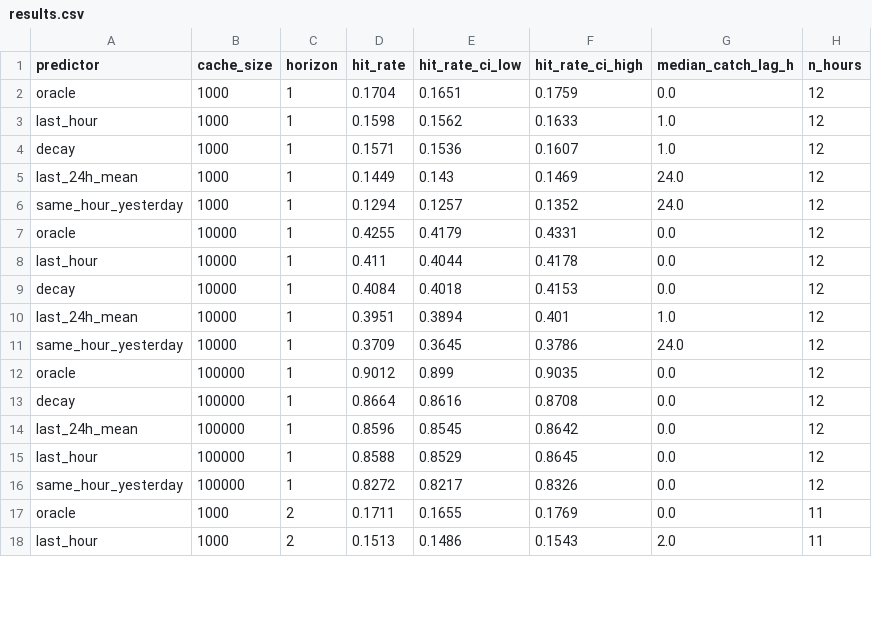
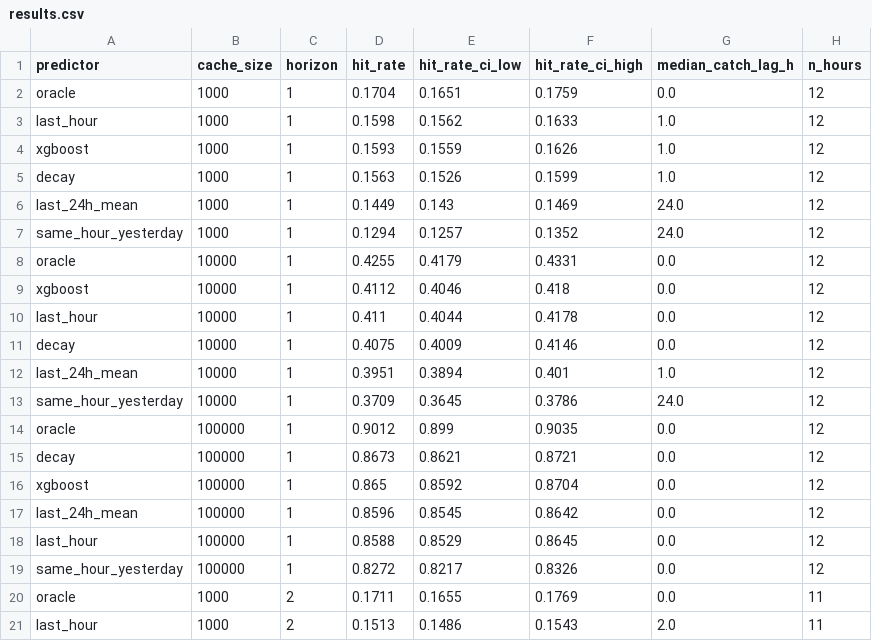
Before and after one commit to thomas-meeson/KRT, a CSV file: out/results.csv, drawn as a sheet; only a part is shown; the diff covers the shown part only.

```diff
--- a/out/results.csv
+++ b/out/results.csv
@@ -3,3 +3,4 @@ oracle,1000,1,0.1704,0.1651,0.1759,0.0,12
 last_hour,1000,1,0.1598,0.1562,0.1633,1.0,12
-decay,1000,1,0.1571,0.1536,0.1607,1.0,12
+xgboost,1000,1,0.1593,0.1559,0.1626,1.0,12
+decay,1000,1,0.1563,0.1526,0.1599,1.0,12
 last_24h_mean,1000,1,0.1449,0.143,0.1469,24.0,12
@@ -7,4 +8,5 @@ same_hour_yesterday,1000,1,0.1294,0.1257,0.1352,24.0,12
 oracle,10000,1,0.4255,0.4179,0.4331,0.0,12
+xgboost,10000,1,0.4112,0.4046,0.418,0.0,12
 last_hour,10000,1,0.411,0.4044,0.4178,0.0,12
-decay,10000,1,0.4084,0.4018,0.4153,0.0,12
+decay,10000,1,0.4075,0.4009,0.4146,0.0,12
 last_24h_mean,10000,1,0.3951,0.3894,0.401,1.0,12
@@ -12,3 +14,4 @@ same_hour_yesterday,10000,1,0.3709,0.3645,0.3786,24.0,12
 oracle,100000,1,0.9012,0.899,0.9035,0.0,12
-decay,100000,1,0.8664,0.8616,0.8708,0.0,12
+decay,100000,1,0.8673,0.8621,0.8721,0.0,12
+xgboost,100000,1,0.865,0.8592,0.8704,0.0,12
 last_24h_mean,100000,1,0.8596,0.8545,0.8642,0.0,12
```
Also changed, not shown: 12 added rows, 3 removed rows and 19 edited cells elsewhere in this file, 6 other files.
